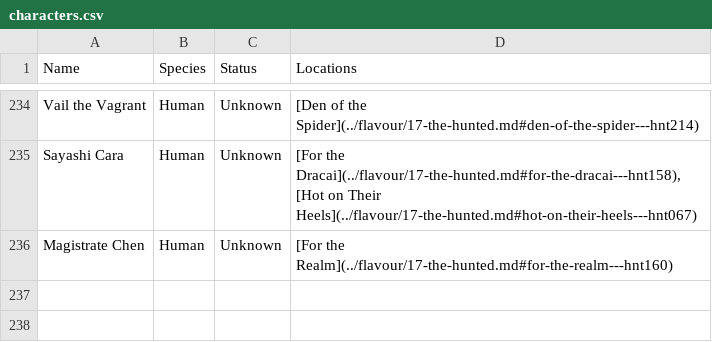
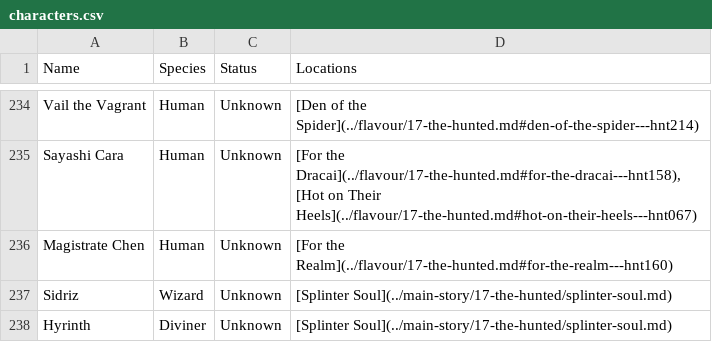
Before and after one commit to nathaneastwood/fablore, a CSV file: src/data/characters.csv, drawn as a sheet; only a part is shown, gaps mark what is left out; the diff names each change by its address in the sheet, - before the commit and + after, or states it on an @@ line.

Commit message:
doc: Add Splinter Soul

```diff
--- a/src/data/characters.csv
+++ b/src/data/characters.csv
+row 237: Sidriz | Wizard | Unknown | [Splinter Soul](../main-story/17-the-hunted/splinter-soul.md)
+row 238: Hyrinth | Diviner | Unknown | [Splinter Soul](../main-story/17-the-hunted/splinter-soul.md)
```
Also changed, not shown: src/data/fauna.csv, 8 other files.
